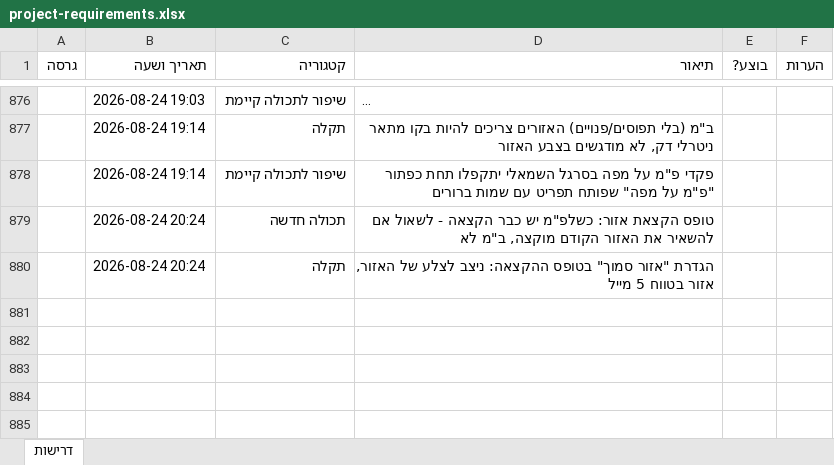
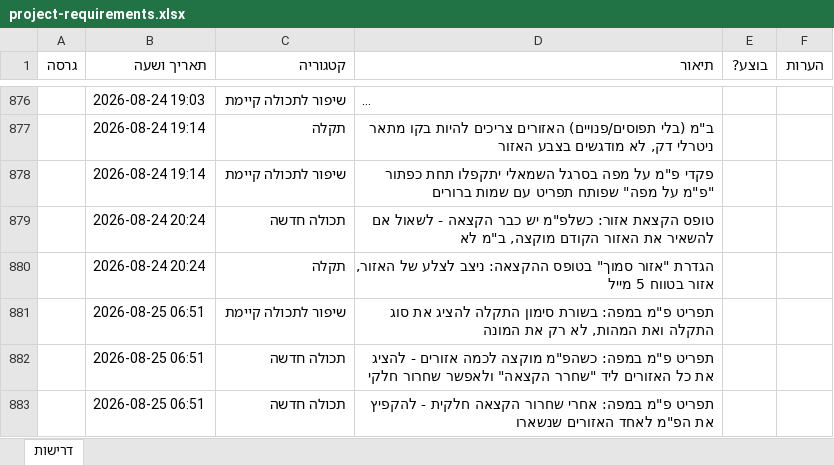
Before and after one commit to levori119/skyboard, an Excel workbook: project-requirements.xlsx, sheet דרישות, drawn as a sheet; only a part is shown, gaps mark what is left out; long unchanged cells end in …; values as stored, in another font and other column widths than the file's, no borders; the diff names each change by its address in the sheet, - before the commit and + after, or states it on an @@ line.

```diff
--- a/project-requirements.xlsx (sheet דרישות)
+++ b/project-requirements.xlsx (sheet דרישות)
+row 881:  | 2026-08-25 06:51 | שיפור לתכולה קיימת | תפריט פ"מ במפה: בשורת סימון התקלה להציג את סוג התקלה ואת המהות, לא רק את המונה
+row 882:  | 2026-08-25 06:51 | תכולה חדשה | תפריט פ"מ במפה: כשהפ"מ מוקצה לכמה אזורים - להציג את כל האזורים ליד "שחרר הקצאה" ולאפשר שחרור חלקי
+row 883:  | 2026-08-25 06:51 | תכולה חדשה | תפריט פ"מ במפה: אחרי שחרור הקצאה חלקית - להקפיץ את הפ"מ לאחד האזורים שנשארו
```
Also changed, not shown: 5 other files.
